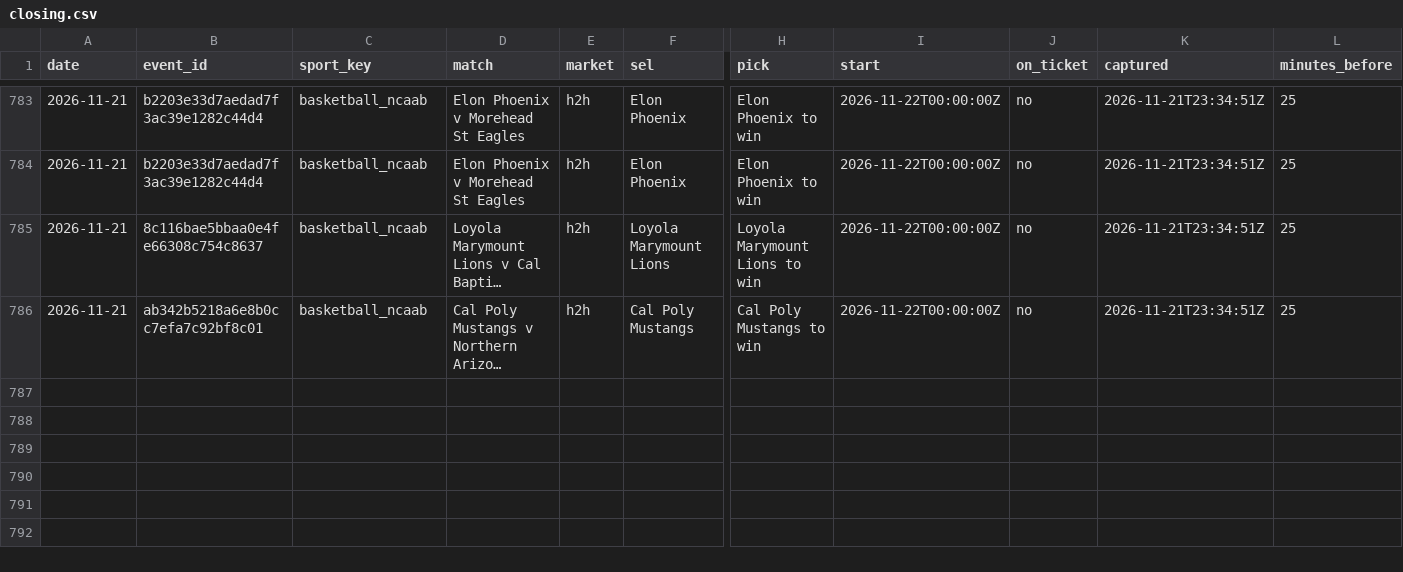
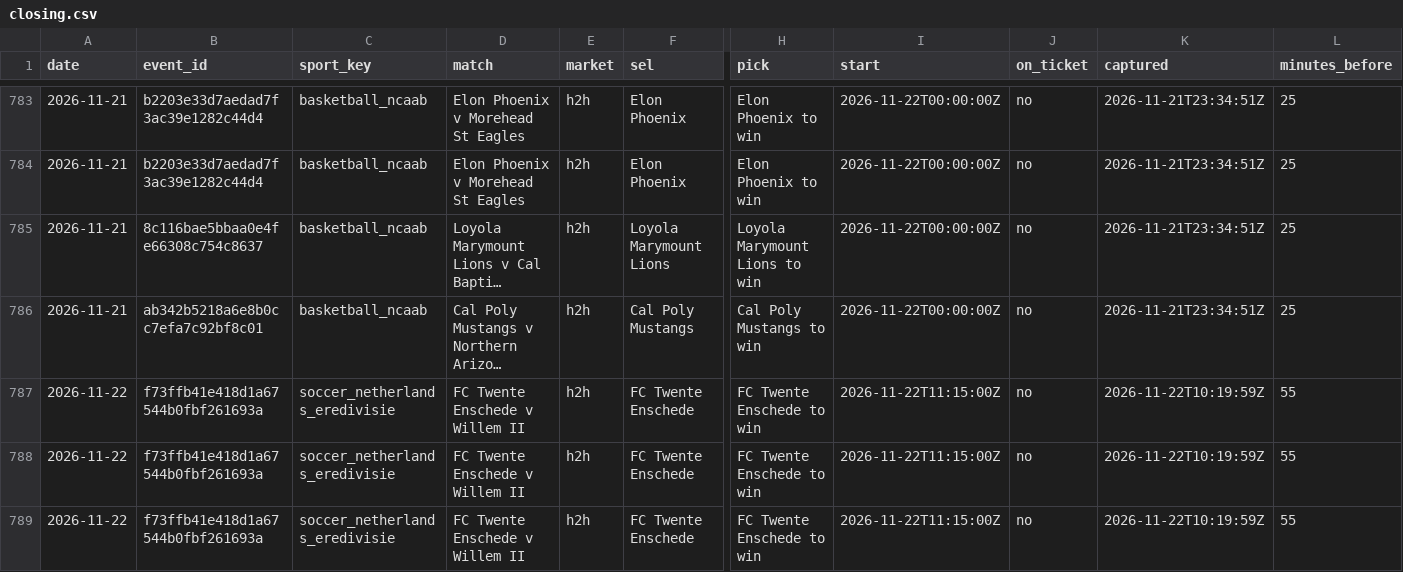
Before and after one commit to tralesmile/kockajse, a CSV file: data/closing.csv, drawn as a sheet; only a part is shown, gaps mark what is left out; long unchanged cells end in …; rows hold the shown columns only; the diff names each change by its address in the sheet, - before the commit and + after, or states it on an @@ line.

Commit message:
Update closing prices

```diff
--- a/data/closing.csv
+++ b/data/closing.csv
+row 787: 2026-11-22 | f73ffb41e418d1a67544b0fbf261693a | soccer_netherlands_eredivisie | FC Twente Enschede v Willem II | h2h | FC Twente Enschede | FC Twente Enschede to win | 2026-11-22T11:15:00Z | no | 2026-11-22T10:19:59Z | 55
+row 788: 2026-11-22 | f73ffb41e418d1a67544b0fbf261693a | soccer_netherlands_eredivisie | FC Twente Enschede v Willem II | h2h | FC Twente Enschede | FC Twente Enschede to win | 2026-11-22T11:15:00Z | no | 2026-11-22T10:19:59Z | 55
+row 789: 2026-11-22 | f73ffb41e418d1a67544b0fbf261693a | soccer_netherlands_eredivisie | FC Twente Enschede v Willem II | h2h | FC Twente Enschede | FC Twente Enschede to win | 2026-11-22T11:15:00Z | no | 2026-11-22T10:19:59Z | 55
```
Also changed, not shown: data/shadow.csv, 2 other files.
